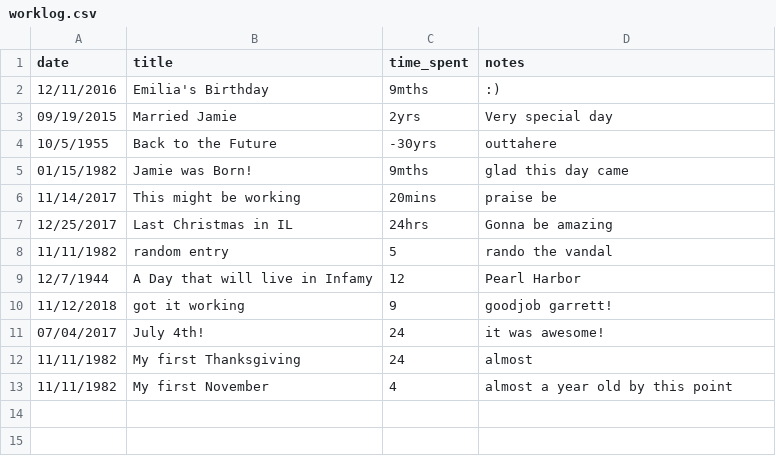
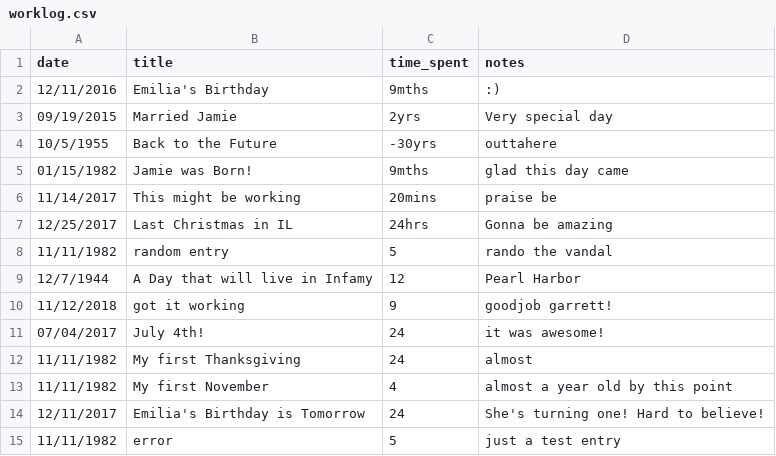
Before and after one commit to GarrettDesigns/work_log, a CSV file: worklog.csv, drawn as a sheet; the diff names each change by its address in the sheet, - before the commit and + after, or states it on an @@ line.

```diff
--- a/worklog.csv
+++ b/worklog.csv
+row 14: 12/11/2017 | Emilia's Birthday is Tomorrow | 24 | She's turning one! Hard to believe!
+row 15: 11/11/1982 | error | 5 | just a test entry
```
Also changed, not shown: 3 other files.
